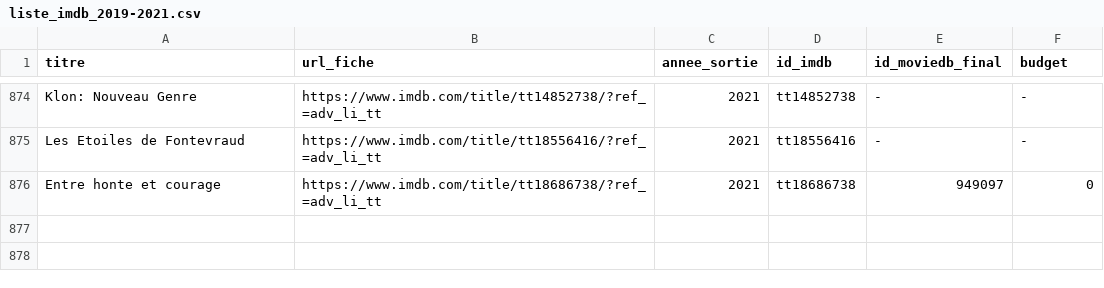
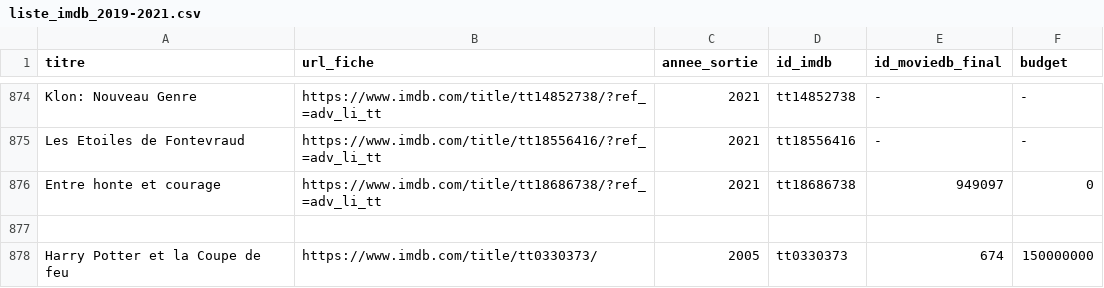
Before and after one commit to sandrineh/data4good_projetbechdelAI, a CSV file: data4good_streamlit/liste_imdb_2019-2021.csv, drawn as a sheet; only a part is shown, gaps mark what is left out; the diff names each change by its address in the sheet, - before the commit and + after, or states it on an @@ line.

```diff
--- a/data4good_streamlit/liste_imdb_2019-2021.csv
+++ b/data4good_streamlit/liste_imdb_2019-2021.csv
+row 877: (empty)
+row 878: Harry Potter et la Coupe de feu | https://www.imdb.com/title/tt0330373/ | 2005 | tt0330373 | 674 | 150000000
```
Also changed, not shown: 1 other file.
